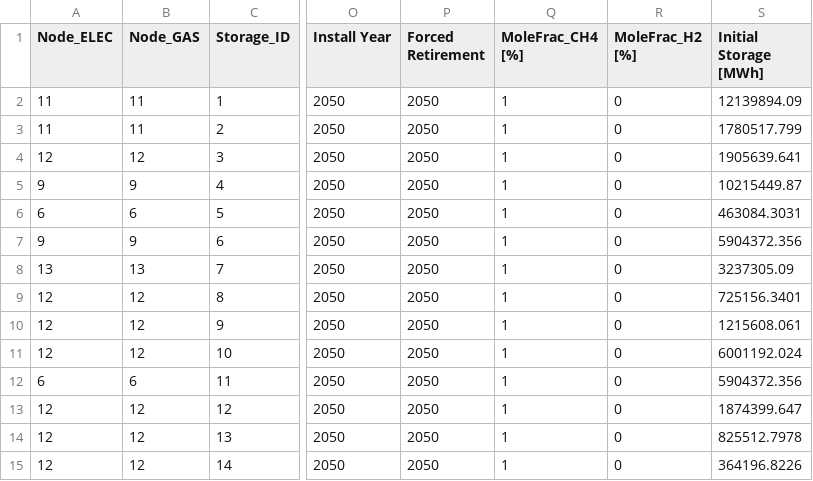
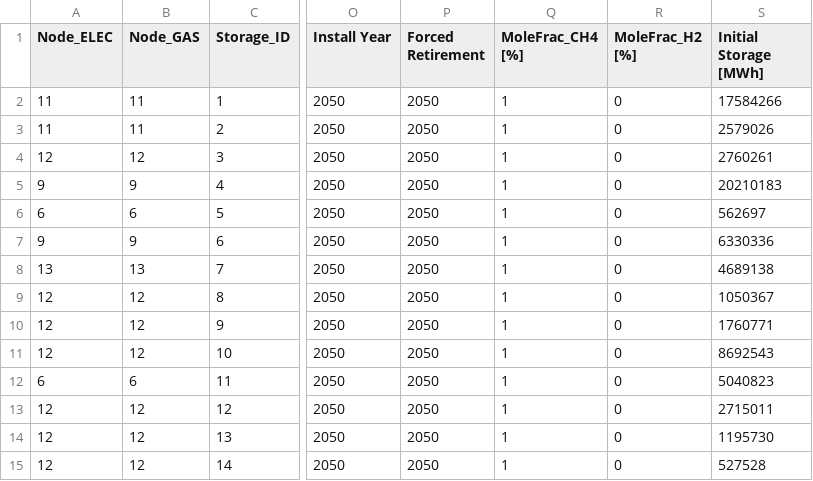
Before and after one commit to Stanford-EAO/BRIDGES_for_CA, a CSV file: Data/Storage_GASNetwork.csv, drawn as a sheet; only a part is shown, gaps mark what is left out; the diff names each change by its address in the sheet, - before the commit and + after, or states it on an @@ line.

Commit message:
Storage and NG data files - Dimitri's
Updated existing storage count in CA
Additional data files for storage and NG

```diff
--- a/Data/Storage_GASNetwork.csv
+++ b/Data/Storage_GASNetwork.csv
-S2 (Initial Storage [MWh]): 12139894.09
+S2 (Initial Storage [MWh]): 17584266
-S3 (Initial Storage [MWh]): 1780517.799
+S3 (Initial Storage [MWh]): 2579026
-S4 (Initial Storage [MWh]): 1905639.641
+S4 (Initial Storage [MWh]): 2760261
-S5 (Initial Storage [MWh]): 10215449.87
+S5 (Initial Storage [MWh]): 20210183
-S6 (Initial Storage [MWh]): 463084.3031
+S6 (Initial Storage [MWh]): 562697
-S7 (Initial Storage [MWh]): 5904372.356
+S7 (Initial Storage [MWh]): 6330336
-S8 (Initial Storage [MWh]): 3237305.09
+S8 (Initial Storage [MWh]): 4689138
-S9 (Initial Storage [MWh]): 725156.3401
+S9 (Initial Storage [MWh]): 1050367
-S10 (Initial Storage [MWh]): 1215608.061
+S10 (Initial Storage [MWh]): 1760771
-S11 (Initial Storage [MWh]): 6001192.024
+S11 (Initial Storage [MWh]): 8692543
-S12 (Initial Storage [MWh]): 5904372.356
+S12 (Initial Storage [MWh]): 5040823
-S13 (Initial Storage [MWh]): 1874399.647
+S13 (Initial Storage [MWh]): 2715011
-S14 (Initial Storage [MWh]): 825512.7978
+S14 (Initial Storage [MWh]): 1195730
-S15 (Initial Storage [MWh]): 364196.8226
+S15 (Initial Storage [MWh]): 527528
```
Also changed, not shown: 6 other files.
